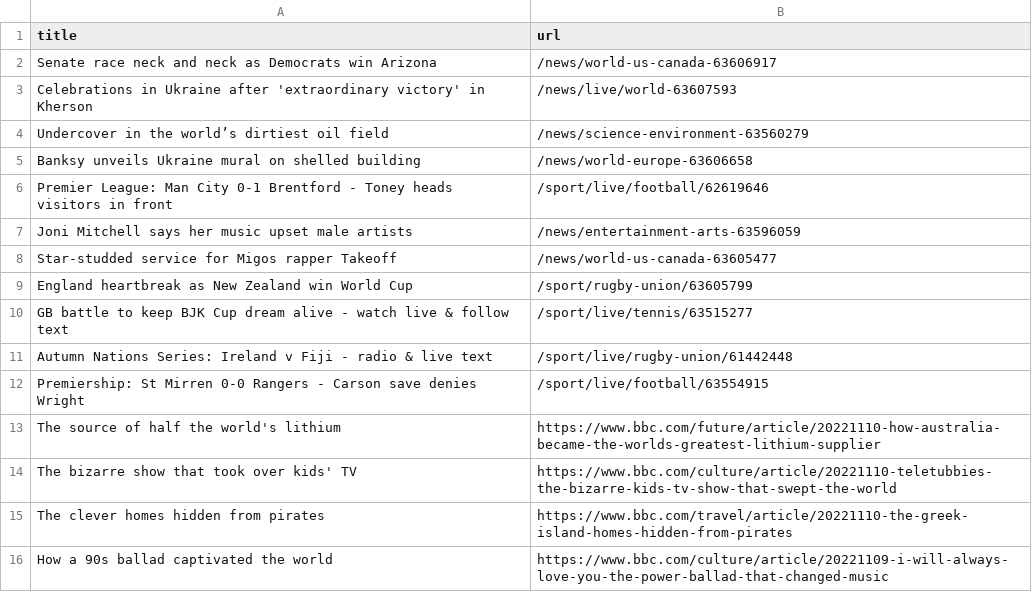
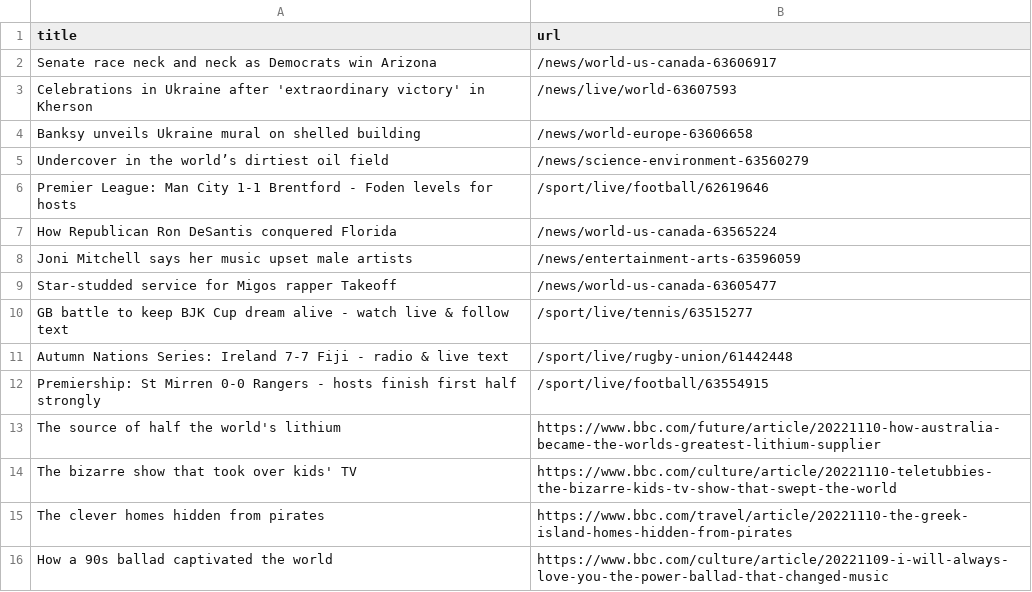
Before and after one commit to stanleydai/automatic-scraper, a CSV file: bbc.csv, drawn as a sheet; only a part is shown.

```diff
--- a/bbc.csv
+++ b/bbc.csv
@@ -3,11 +3,11 @@ Senate race neck and neck as Democrats win Arizona,/news/world-us-canada-6360691
 Celebrations in Ukraine after 'extraordinary victory' in Kherson,/news/live/world-63607593
+Banksy unveils Ukraine mural on shelled building,/news/world-europe-63606658
 Undercover in the world’s dirtiest oil field,/news/science-environment-63560279
-Banksy unveils Ukraine mural on shelled building,/news/world-europe-63606658
-Premier League: Man City 0-1 Brentford - Toney heads visitors in front,/sport/live/football/62619646
+Premier League: Man City 1-1 Brentford - Foden levels for hosts,/sport/live/football/62619646
+How Republican Ron DeSantis conquered Florida,/news/world-us-canada-63565224
 Joni Mitchell says her music upset male artists,/news/entertainment-arts-63596059
 Star-studded service for Migos rapper Takeoff,/news/world-us-canada-63605477
-England heartbreak as New Zealand win World Cup,/sport/rugby-union/63605799
 GB battle to keep BJK Cup dream alive - watch live & follow text,/sport/live/tennis/63515277
-Autumn Nations Series: Ireland v Fiji - radio & live text,/sport/live/rugby-union/61442448
-Premiership: St Mirren 0-0 Rangers - Carson save denies Wright,/sport/live/football/63554915
+Autumn Nations Series: Ireland 7-7 Fiji - radio & live text,/sport/live/rugby-union/61442448
+Premiership: St Mirren 0-0 Rangers - hosts finish first half strongly,/sport/live/football/63554915
 The source of half the world's lithium,https://www.bbc.com/future/article/20221110-how-australia-became-the-worlds-greatest-lithium-supplier
```
